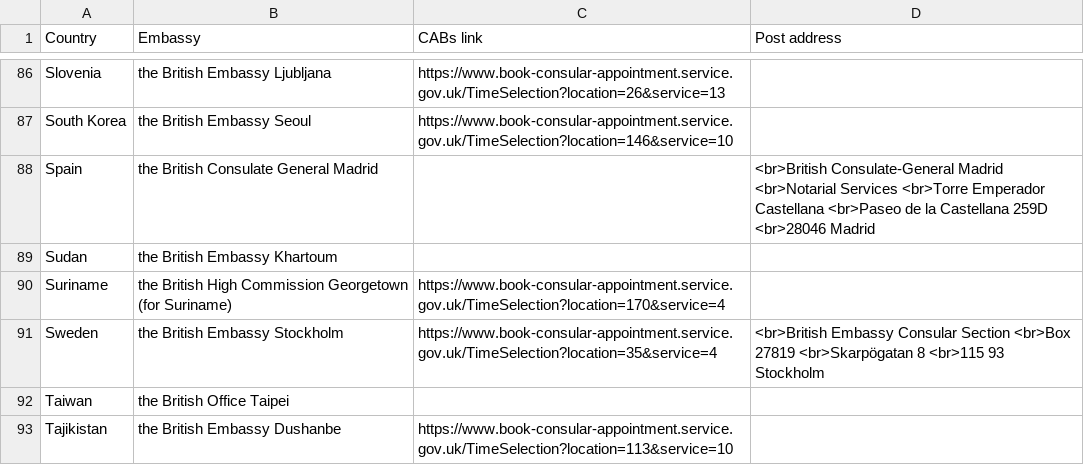
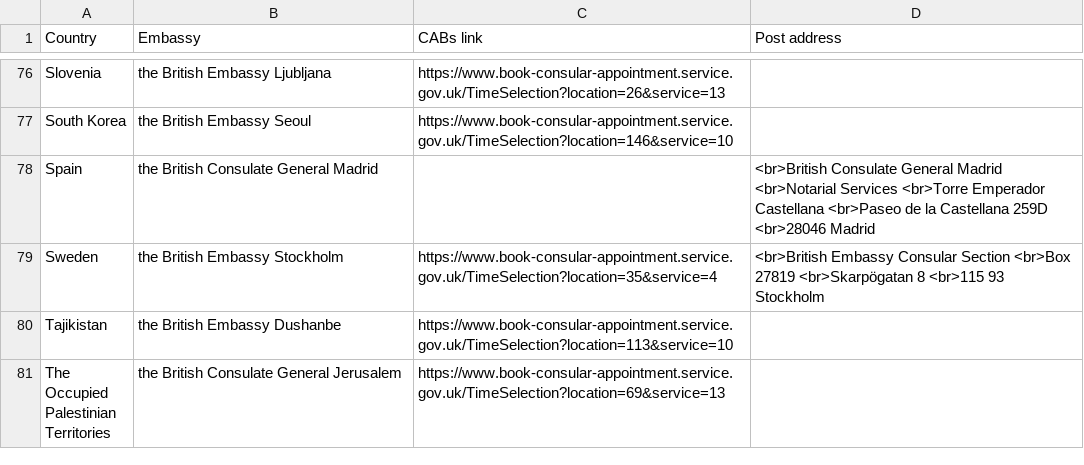
Before and after one commit to UKForeignOffice/notarial-api, a TSV file: dynamic-content/tsv/booking-links.tsv, drawn as a sheet; only a part is shown, gaps mark what is left out; the shorter side is filled out with more unchanged rows; the diff covers the shown part only.

```diff
--- a/dynamic-content/tsv/booking-links.tsv
+++ b/dynamic-content/tsv/booking-links.tsv
@@ -87,7 +77,4 @@ Slovenia	the British Embassy Ljubljana	https://www.book-consular-appointment.ser
 South Korea	the British Embassy Seoul	https://www.book-consular-appointment.service.gov.uk/TimeSelection?location=146&service=10	
-Spain	the British Consulate General Madrid		<br>British Consulate-General Madrid <br>Notarial Services <br>Torre Emperador Castellana <br>Paseo de la Castellana 259D <br>28046 Madrid
-Sudan	the British Embassy Khartoum		
-Suriname	the British High Commission Georgetown (for Suriname)	https://www.book-consular-appointment.service.gov.uk/TimeSelection?location=170&service=4	
+Spain	the British Consulate General Madrid		<br>British Consulate General Madrid <br>Notarial Services <br>Torre Emperador Castellana <br>Paseo de la Castellana 259D <br>28046 Madrid
 Sweden	the British Embassy Stockholm	https://www.book-consular-appointment.service.gov.uk/TimeSelection?location=35&service=4	<br>British Embassy Consular Section <br>Box 27819 <br>Skarpögatan 8 <br>115 93 Stockholm
-Taiwan	the British Office Taipei		
 Tajikistan	the British Embassy Dushanbe	https://www.book-consular-appointment.service.gov.uk/TimeSelection?location=113&service=10	
```
Also changed, not shown: 2 added rows, 15 removed rows and 4 edited cells elsewhere in this file, 1 other file.
